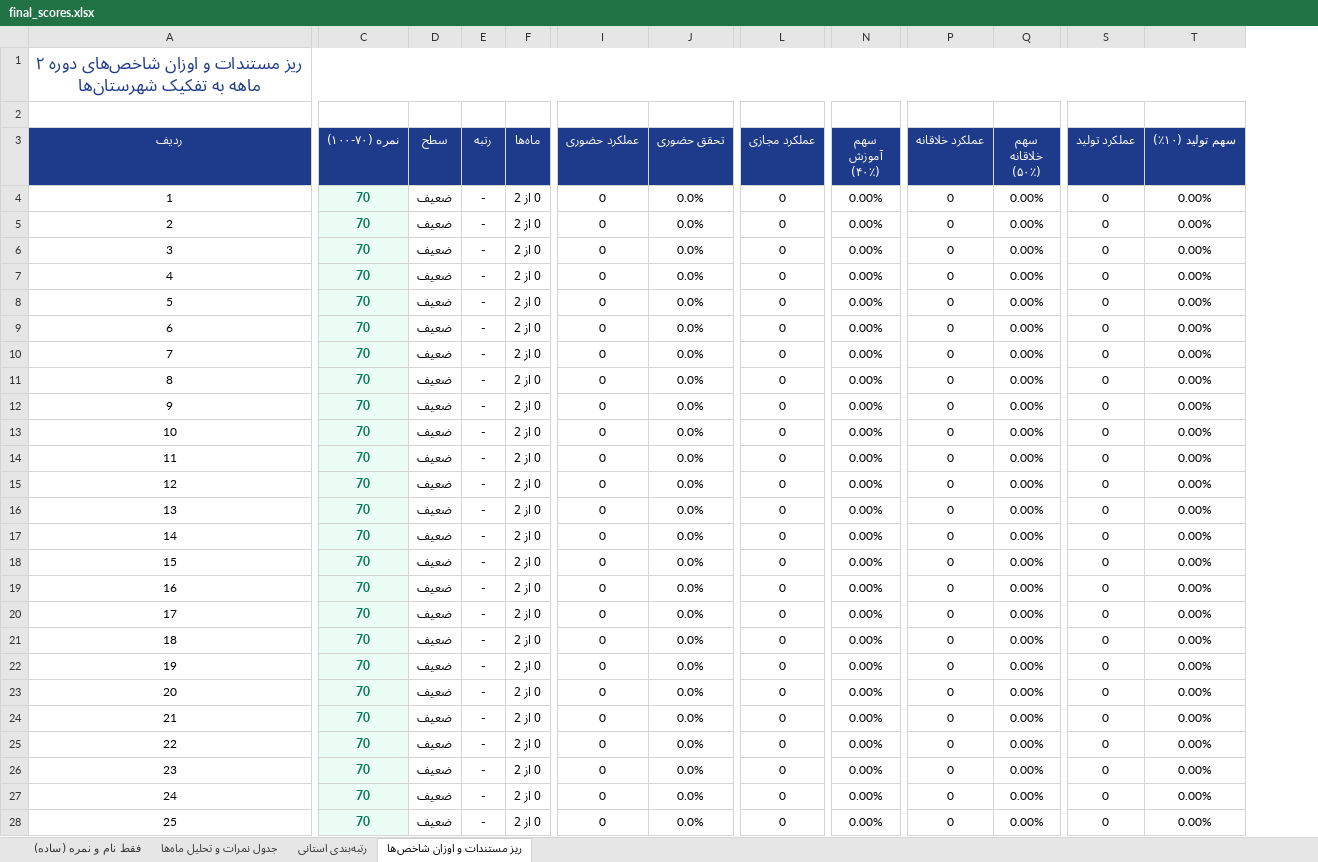
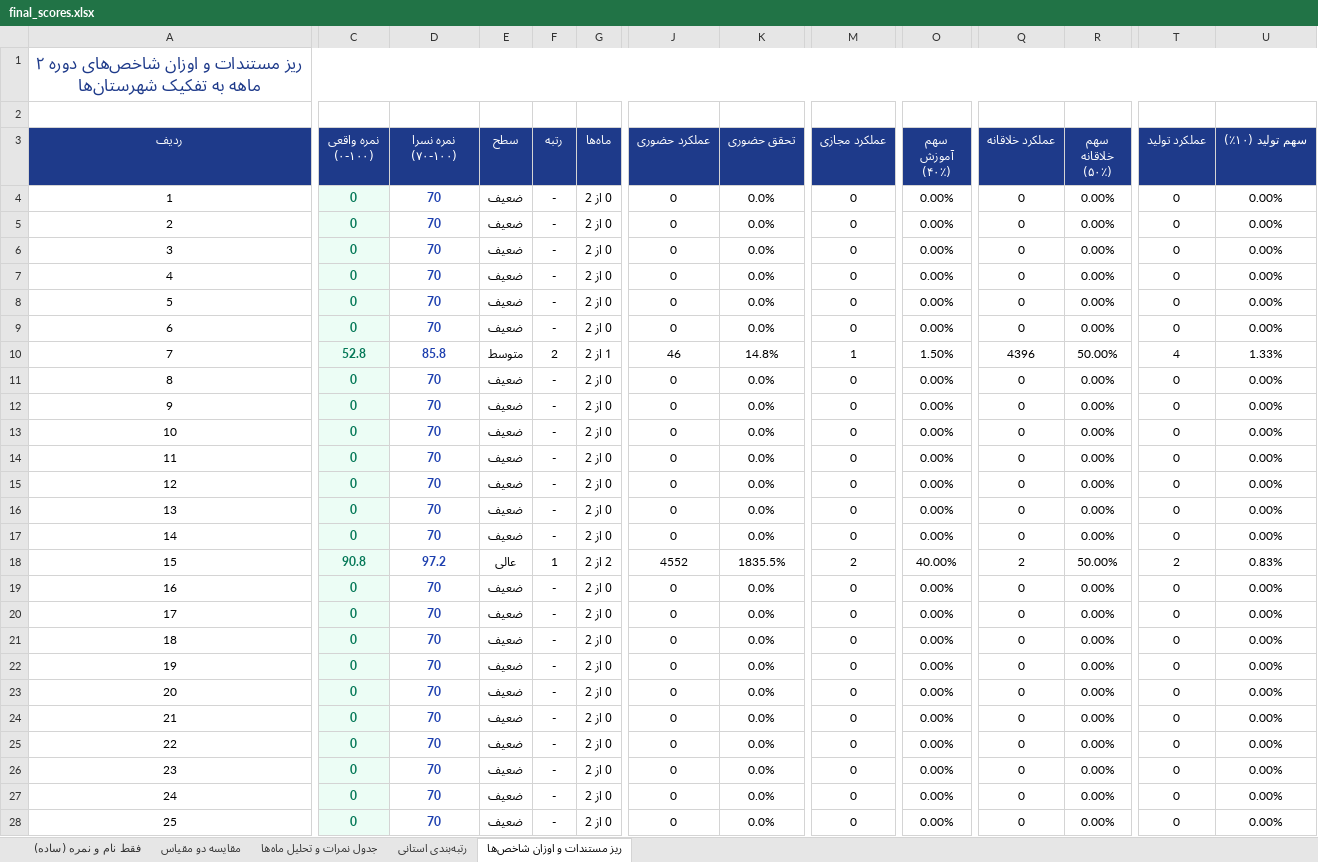
Before and after one commit to andrewnorthgate82-lgtm/Font, an Excel workbook: final_scores.xlsx, sheet ریز مستندات و اوزان شاخص‌ها, drawn as a sheet; only a part is shown, gaps mark what is left out; values as stored, in another font and other column widths than the file's, no borders; addresses are those after the commit; the diff covers the shown part only; the diff names each change by its address in the sheet, - before the commit and + after, or states it on an @@ line.

```diff
--- a/final_scores.xlsx (sheet ریز مستندات و اوزان شاخص‌ها)
+++ b/final_scores.xlsx (sheet ریز مستندات و اوزان شاخص‌ها)
+sheet tab: مقایسه دو مقیاس
+column C (نمره واقعی (۰-۱۰۰)), rows 4-28: 0 | 0 | 0 | 0 | 0 | 0 | 52.8 | 0 | 0 | 0 | 0 | 0 | 0 | 0 | 90.8 | 0 | 0 | 0 | 0 | 0 | 0 | 0 | 0 | 0 | 0
-D3: نمره (۷۰-۱۰۰)
+D3: نمره نسرا (۷۰-۱۰۰)
@@ D4:D28 fill: #ECFDF5 → none, text colour: #047857 → #1E40AF @@
-D10 (نمره نسرا (۷۰-۱۰۰)): 70
+D10 (نمره نسرا (۷۰-۱۰۰)): 85.8
-E10 (سطح): ضعیف
+E10 (سطح): متوسط
-F10 (رتبه): -
+F10 (رتبه): 2
-G10 (ماه‌ها): 0 از 2
+G10 (ماه‌ها): 1 از 2
-J10 (عملکرد حضوری): 0
+J10 (عملکرد حضوری): 46
-K10 (تحقق حضوری): 0.0%
+K10 (تحقق حضوری): 14.8%
-M10 (عملکرد مجازی): 0
+M10 (عملکرد مجازی): 1
-O10 (سهم آموزش (۴۰٪)): 0.00%
+O10 (سهم آموزش (۴۰٪)): 1.50%
-Q10 (عملکرد خلاقانه): 0
+Q10 (عملکرد خلاقانه): 4396
-R10 (سهم خلاقانه (۵۰٪)): 0.00%
+R10 (سهم خلاقانه (۵۰٪)): 50.00%
-T10 (عملکرد تولید): 0
+T10 (عملکرد تولید): 4
-U10 (سهم تولید (۱۰٪)): 0.00%
+U10 (سهم تولید (۱۰٪)): 1.33%
-D18 (نمره نسرا (۷۰-۱۰۰)): 70
+D18 (نمره نسرا (۷۰-۱۰۰)): 97.2
-E18 (سطح): ضعیف
+E18 (سطح): عالی
-F18 (رتبه): -
+F18 (رتبه): 1
-G18 (ماه‌ها): 0 از 2
+G18 (ماه‌ها): 2 از 2
-J18 (عملکرد حضوری): 0
+J18 (عملکرد حضوری): 4552
-K18 (تحقق حضوری): 0.0%
+K18 (تحقق حضوری): 1835.5%
-M18 (عملکرد مجازی): 0
+M18 (عملکرد مجازی): 2
-O18 (سهم آموزش (۴۰٪)): 0.00%
+O18 (سهم آموزش (۴۰٪)): 40.00%
-Q18 (عملکرد خلاقانه): 0
+Q18 (عملکرد خلاقانه): 2
-R18 (سهم خلاقانه (۵۰٪)): 0.00%
+R18 (سهم خلاقانه (۵۰٪)): 50.00%
-T18 (عملکرد تولید): 0
+T18 (عملکرد تولید): 2
-U18 (سهم تولید (۱۰٪)): 0.00%
+U18 (سهم تولید (۱۰٪)): 0.83%
```
Also changed, not shown: 1 edited cell and cell formats elsewhere in this sheet, sheet رتبه‌بندی استانی, sheet جدول نمرات و تحلیل ماه‌ها, sheet فقط نام و نمره (ساده), نمرات_نهایی_نواحی.xlsx, 19 other files.
